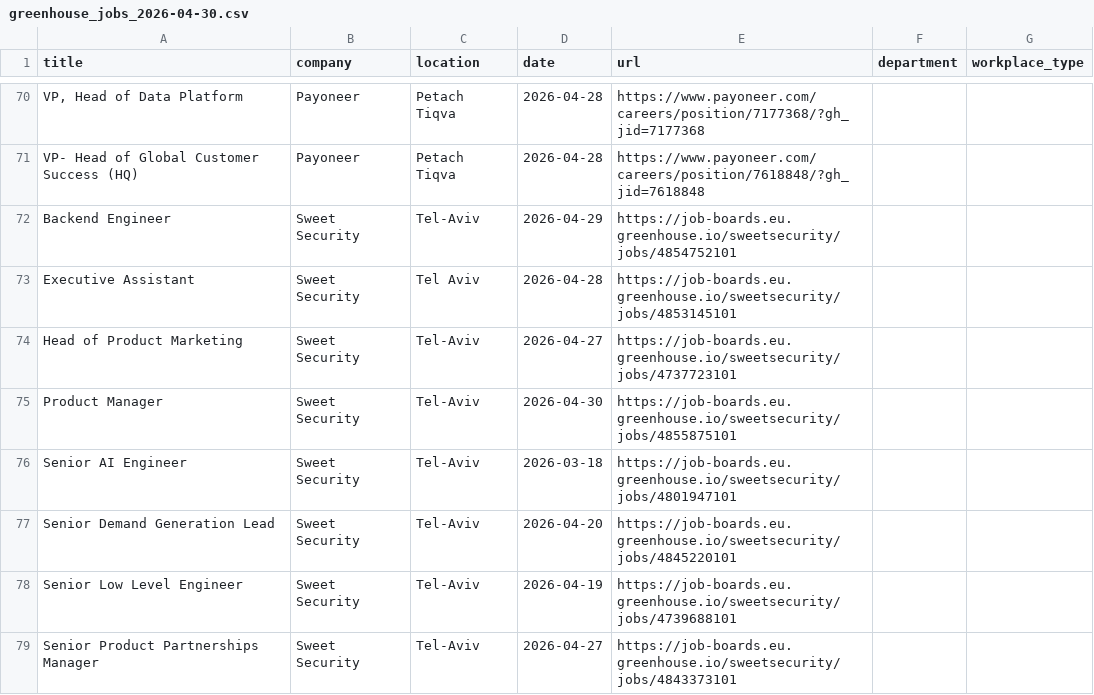
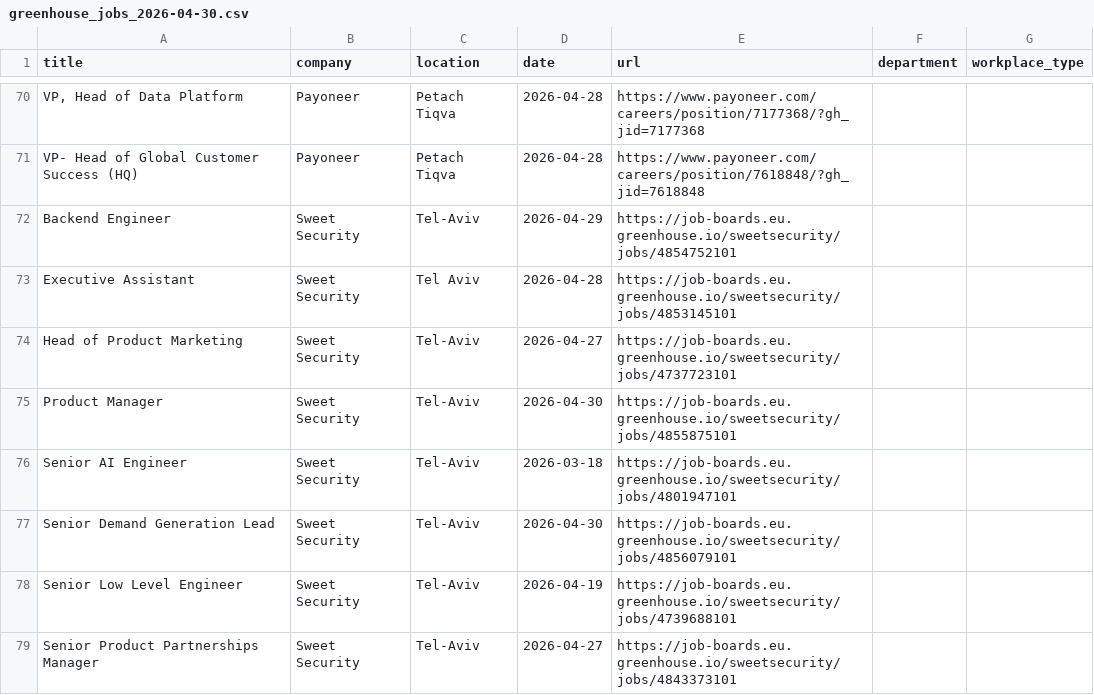
Before and after one commit to Genys30/jobfinder1, a CSV file: greenhouse_jobs_2026-04-30.csv, drawn as a sheet; only a part is shown, gaps mark what is left out.

```diff
--- a/greenhouse_jobs_2026-04-30.csv
+++ b/greenhouse_jobs_2026-04-30.csv
@@ -76,3 +76,3 @@ Product Manager ,Sweet Security,Tel-Aviv,2026-04-30,https://job-boards.eu.greenh
 Senior AI Engineer,Sweet Security,Tel-Aviv,2026-03-18,https://job-boards.eu.greenhouse.io/sweetsecurity/jobs/4801947101,,
-Senior Demand Generation Lead,Sweet Security,Tel-Aviv,2026-04-20,https://job-boards.eu.greenhouse.io/sweetsecurity/jobs/4845220101,,
+Senior Demand Generation Lead,Sweet Security,Tel-Aviv,2026-04-30,https://job-boards.eu.greenhouse.io/sweetsecurity/jobs/4856079101,,
 Senior Low Level Engineer,Sweet Security,Tel-Aviv,2026-04-19,https://job-boards.eu.greenhouse.io/sweetsecurity/jobs/4739688101,,
```
Also changed, not shown: comeet_jobs_2026-04-30.csv, history.csv.
